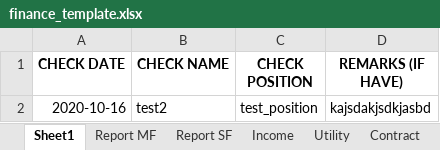
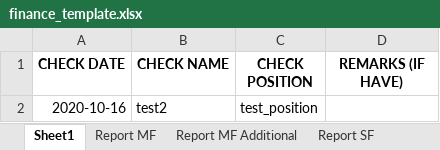
Before and after one commit to zahiryusof92/skep, an Excel workbook: files/finance_template.xlsx, sheet Sheet1, drawn as a sheet; values as stored, in another font and other column widths than the file's, no borders; the diff names each change by its address in the sheet, - before the commit and + after, or states it on an @@ line.

```diff
--- a/files/finance_template.xlsx (sheet Sheet1)
+++ b/files/finance_template.xlsx (sheet Sheet1)
+sheet tab: Report MF Additional
-D2 (REMARKS (IF HAVE)): kajsdakjsdkjasbd
+D2 (REMARKS (IF HAVE)): (empty)
```
Also changed, not shown: sheet Report SF, sheet Report MF, other sheet tabs, formulas that keep their value, 12 other files.
